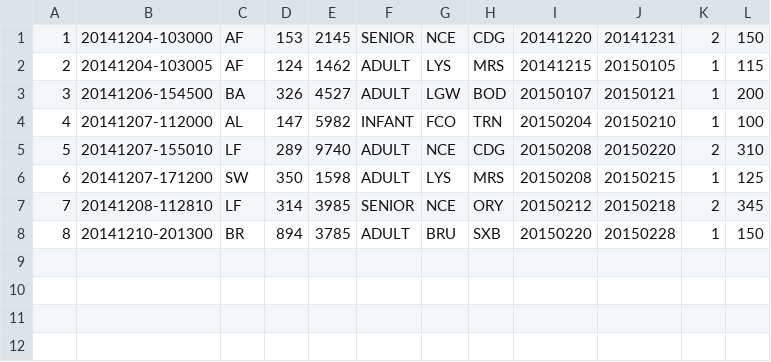
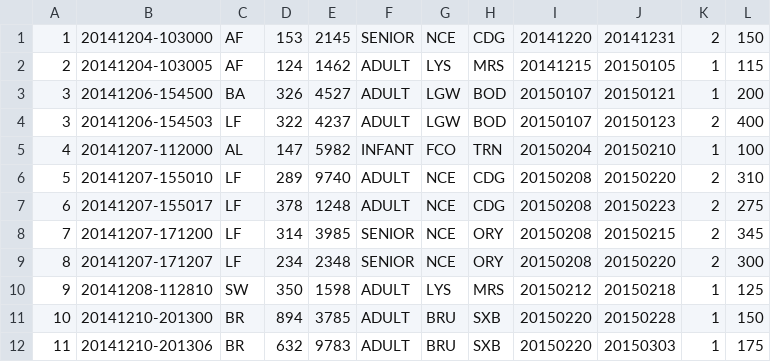
Before and after one commit to ericdjatsa/SparkTesting, a CSV file: spark-use-cases/data/booking-data/demo-bookings.csv, drawn as a sheet.

Commit message:
packaged BookingAnalysis use cases

```diff
--- a/spark-use-cases/data/booking-data/demo-bookings.csv
+++ b/spark-use-cases/data/booking-data/demo-bookings.csv
@@ -3,6 +3,10 @@
 3,20141206-154500,BA,326,4527,ADULT,LGW,BOD,20150107,20150121,1,200
+3,20141206-154503,LF,322,4237,ADULT,LGW,BOD,20150107,20150123,2,400
 4,20141207-112000,AL,147,5982,INFANT,FCO,TRN,20150204,20150210,1,100
 5,20141207-155010,LF,289,9740,ADULT,NCE,CDG,20150208,20150220,2,310
-6,20141207-171200,SW,350,1598,ADULT,LYS,MRS,20150208,20150215,1,125
-7,20141208-112810,LF,314,3985,SENIOR,NCE,ORY,20150212,20150218,2,345
-8,20141210-201300,BR,894,3785,ADULT,BRU,SXB,20150220,20150228,1,150
+6,20141207-155017,LF,378,1248,ADULT,NCE,CDG,20150208,20150223,2,275
+7,20141207-171200,LF,314,3985,SENIOR,NCE,ORY,20150208,20150215,2,345
+8,20141207-171207,LF,234,2348,SENIOR,NCE,ORY,20150208,20150220,2,300
+9,20141208-112810,SW,350,1598,ADULT,LYS,MRS,20150212,20150218,1,125
+10,20141210-201300,BR,894,3785,ADULT,BRU,SXB,20150220,20150228,1,150
+11,20141210-201306,BR,632,9783,ADULT,BRU,SXB,20150220,20150303,1,175
```
Also changed, not shown: 10 other files.
